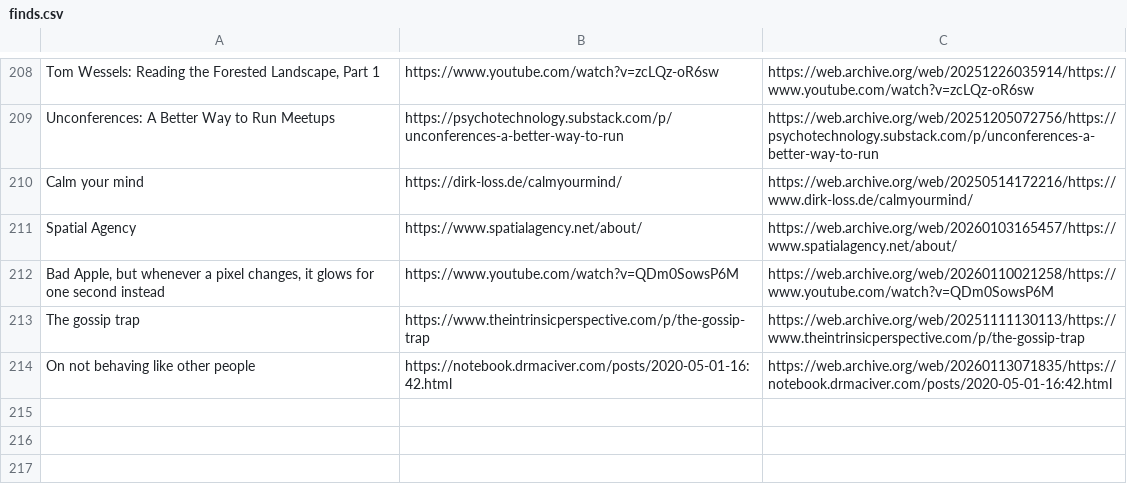
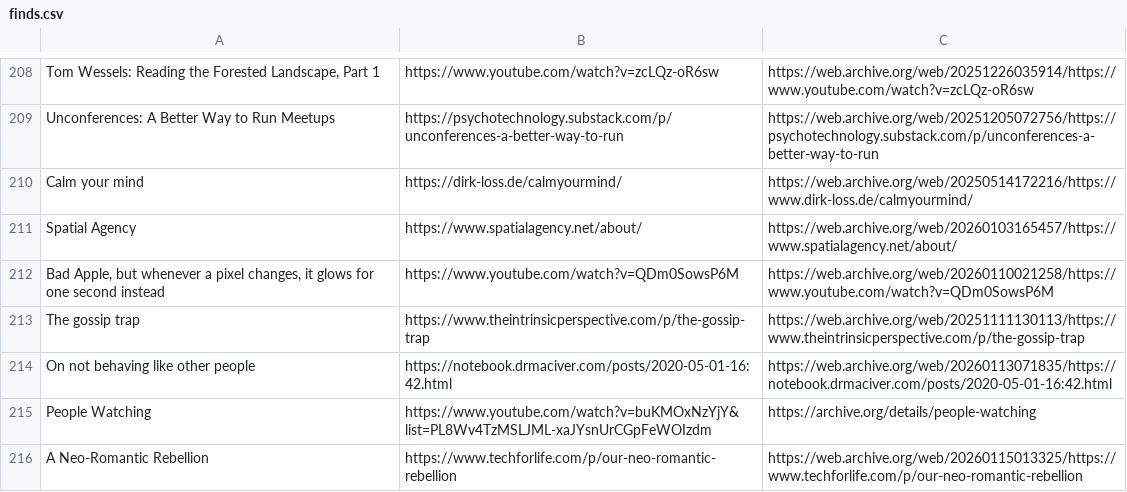
Before and after one commit to Cynosure-North/Website, a CSV file: content/finds/finds.csv, drawn as a sheet; only a part is shown, gaps mark what is left out; the diff names each change by its address in the sheet, - before the commit and + after, or states it on an @@ line.

Commit message:
new find: A Neo-Romantic Rebellion

```diff
--- a/content/finds/finds.csv
+++ b/content/finds/finds.csv
+row 215: People Watching | https://www.youtube.com/watch?v=buKMOxNzYjY&list=PL8Wv4TzMSLJML-xaJYsnUrCGpFeWOIzdm | https://archive.org/details/people-watching
+row 216: A Neo-Romantic Rebellion | https://www.techforlife.com/p/our-neo-romantic-rebellion | https://web.archive.org/web/20260115013325/https://www.techforlife.com/p/our-neo-romantic-rebellion
```
